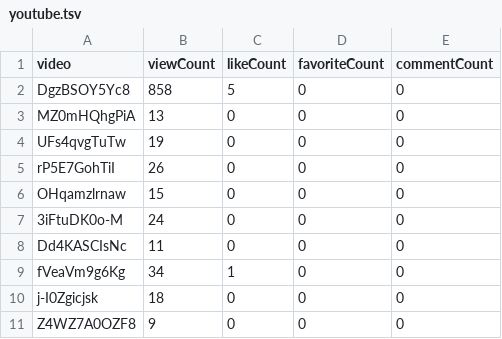
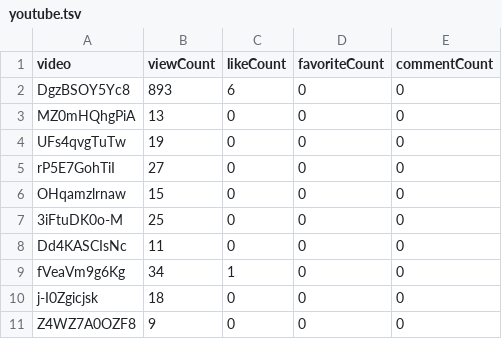
Before and after one commit to opencasestudies/ocs-metrics-dashboard, a TSV file: docs/metricminer_data/youtube/youtube.tsv, drawn as a sheet.

```diff
--- a/docs/metricminer_data/youtube/youtube.tsv
+++ b/docs/metricminer_data/youtube/youtube.tsv
@@ -1,8 +1,8 @@
 video	viewCount	likeCount	favoriteCount	commentCount
-DgzBSOY5Yc8	858	5	0	0
+DgzBSOY5Yc8	893	6	0	0
 MZ0mHQhgPiA	13	0	0	0
 UFs4qvgTuTw	19	0	0	0
-rP5E7GohTiI	26	0	0	0
+rP5E7GohTiI	27	0	0	0
 OHqamzlrnaw	15	0	0	0
-3iFtuDK0o-M	24	0	0	0
+3iFtuDK0o-M	25	0	0	0
 Dd4KASCIsNc	11	0	0	0
```
Also changed, not shown: docs/metricminer_data/cran/cran.tsv, docs/metricminer_data/ga/ga_link_clicks.tsv, 19 other files.
